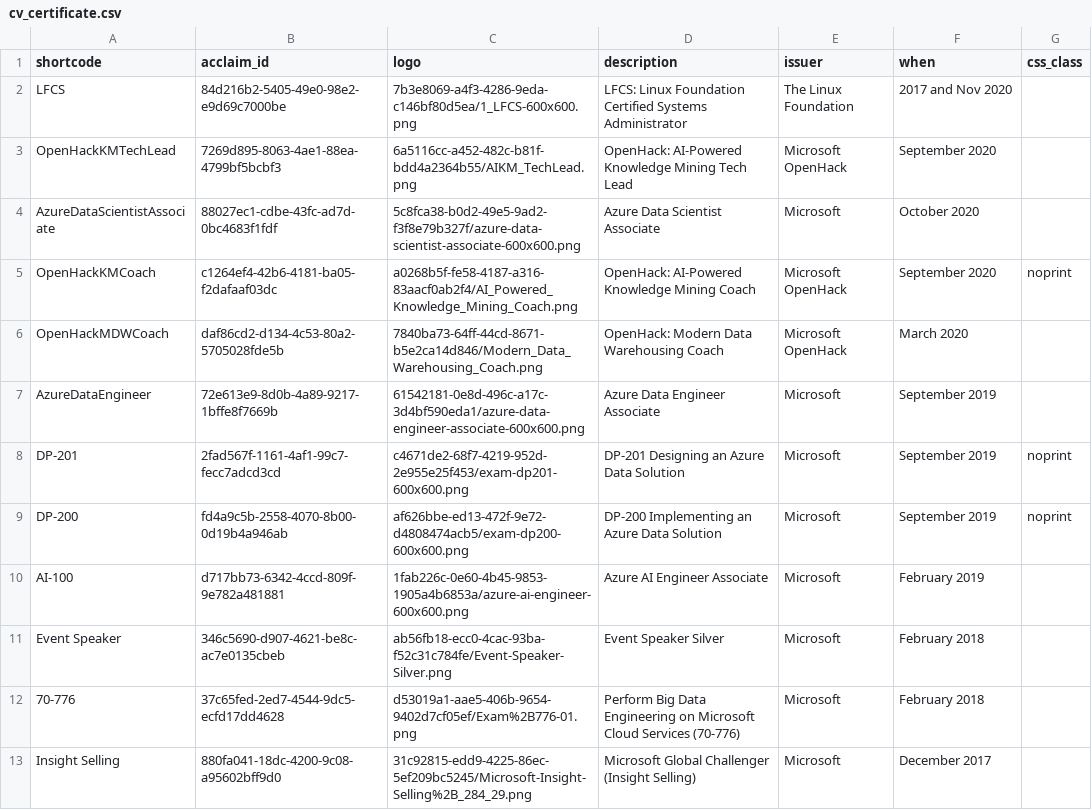
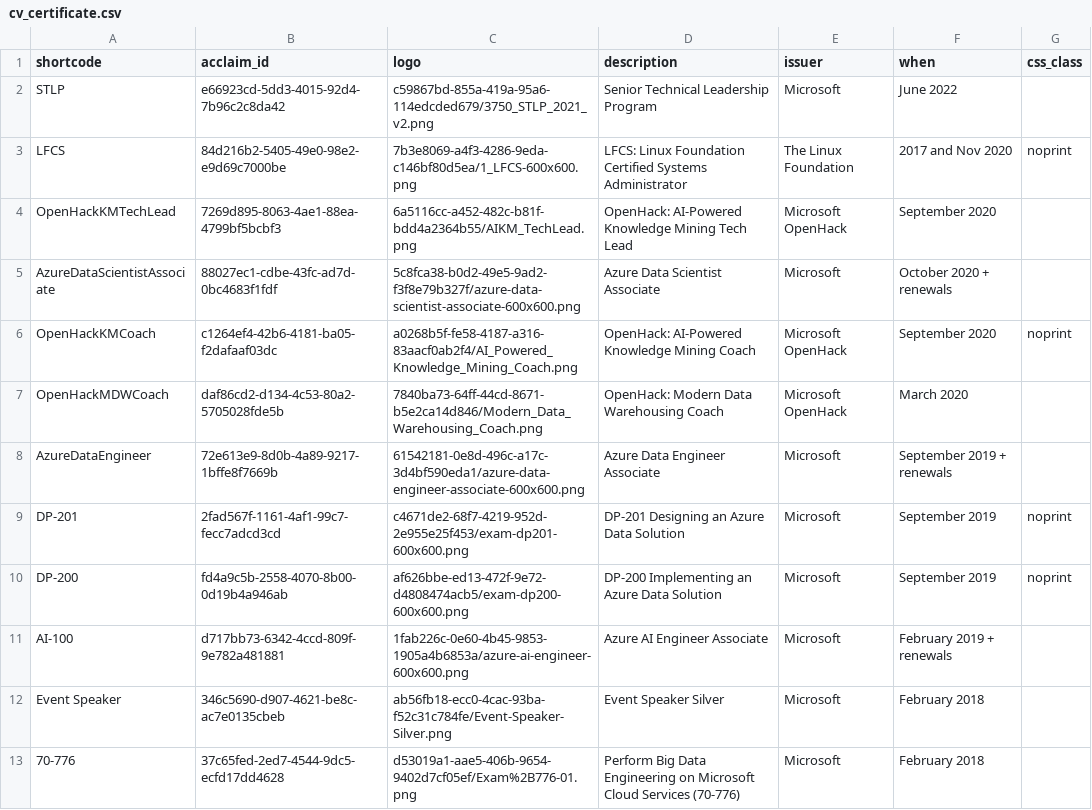
Before and after one commit to nathan-gs/nathan-gs.github.com, a CSV file: _data/cv_certificate.csv, drawn as a sheet; only a part is shown; the shorter side is filled out with more unchanged rows.

Commit message:
Added STLP badge to CV

```diff
--- a/_data/cv_certificate.csv
+++ b/_data/cv_certificate.csv
@@ -1,11 +1,12 @@
 shortcode,acclaim_id,logo,description,issuer,when,css_class
-LFCS,84d216b2-5405-49e0-98e2-e9d69c7000be,7b3e8069-a4f3-4286-9eda-c146bf80d5ea/1_LFCS-600x600.png,LFCS: Linux Foundation Certified Systems Administrator,The Linux Foundation,"2017 and Nov 2020",
+STLP,e66923cd-5dd3-4015-92d4-7b96c2c8da42,c59867bd-855a-419a-95a6-114edcded679/3750_STLP_2021_v2.png, Senior Technical Leadership Program, Microsoft,June 2022,
+LFCS,84d216b2-5405-49e0-98e2-e9d69c7000be,7b3e8069-a4f3-4286-9eda-c146bf80d5ea/1_LFCS-600x600.png,LFCS: Linux Foundation Certified Systems Administrator,The Linux Foundation,"2017 and Nov 2020",noprint
 OpenHackKMTechLead,7269d895-8063-4ae1-88ea-4799bf5bcbf3,6a5116cc-a452-482c-b81f-bdd4a2364b55/AIKM_TechLead.png,OpenHack: AI-Powered Knowledge Mining Tech Lead,Microsoft OpenHack,September 2020,
-AzureDataScientistAssociate,88027ec1-cdbe-43fc-ad7d-0bc4683f1fdf,5c8fca38-b0d2-49e5-9ad2-f3f8e79b327f/azure-data-scientist-associate-600x600.png,Azure Data Scientist Associate,Microsoft,October 2020,
+AzureDataScientistAssociate,88027ec1-cdbe-43fc-ad7d-0bc4683f1fdf,5c8fca38-b0d2-49e5-9ad2-f3f8e79b327f/azure-data-scientist-associate-600x600.png,Azure Data Scientist Associate,Microsoft,October 2020 + renewals,
 OpenHackKMCoach,c1264ef4-42b6-4181-ba05-f2dafaaf03dc,a0268b5f-fe58-4187-a316-83aacf0ab2f4/AI_Powered_Knowledge_Mining_Coach.png,OpenHack: AI-Powered Knowledge Mining Coach,Microsoft OpenHack,September 2020,noprint
 OpenHackMDWCoach,daf86cd2-d134-4c53-80a2-5705028fde5b,7840ba73-64ff-44cd-8671-b5e2ca14d846/Modern_Data_Warehousing_Coach.png,OpenHack: Modern Data Warehousing Coach,Microsoft OpenHack,March 2020,
-AzureDataEngineer,72e613e9-8d0b-4a89-9217-1bffe8f7669b,61542181-0e8d-496c-a17c-3d4bf590eda1/azure-data-engineer-associate-600x600.png,Azure Data Engineer Associate,Microsoft,September 2019,
+AzureDataEngineer,72e613e9-8d0b-4a89-9217-1bffe8f7669b,61542181-0e8d-496c-a17c-3d4bf590eda1/azure-data-engineer-associate-600x600.png,Azure Data Engineer Associate,Microsoft,September 2019 + renewals,
 DP-201,2fad567f-1161-4af1-99c7-fecc7adcd3cd,c4671de2-68f7-4219-952d-2e955e25f453/exam-dp201-600x600.png,DP-201 Designing an Azure Data Solution,Microsoft,September 2019,noprint
 DP-200,fd4a9c5b-2558-4070-8b00-0d19b4a946ab,af626bbe-ed13-472f-9e72-d4808474acb5/exam-dp200-600x600.png,DP-200 Implementing an Azure Data Solution,Microsoft,September 2019,noprint
-AI-100,d717bb73-6342-4ccd-809f-9e782a481881,1fab226c-0e60-4b45-9853-1905a4b6853a/azure-ai-engineer-600x600.png,Azure AI Engineer Associate,Microsoft,February 2019,
+AI-100,d717bb73-6342-4ccd-809f-9e782a481881,1fab226c-0e60-4b45-9853-1905a4b6853a/azure-ai-engineer-600x600.png,Azure AI Engineer Associate,Microsoft,February 2019 + renewals,
 Event Speaker,346c5690-d907-4621-be8c-ac7e0135cbeb,ab56fb18-ecc0-4cac-93ba-f52c31c784fe/Event-Speaker-Silver.png,Event Speaker Silver,Microsoft,February 2018,
```
